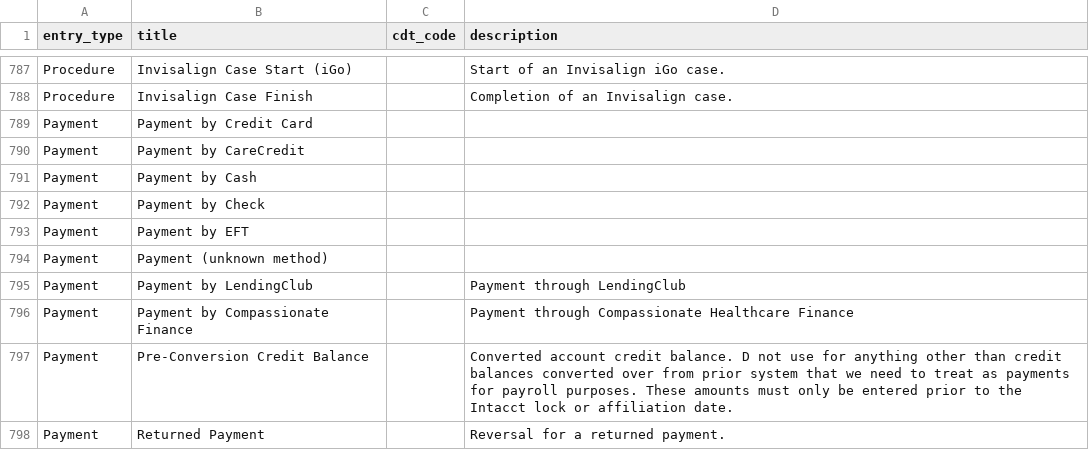
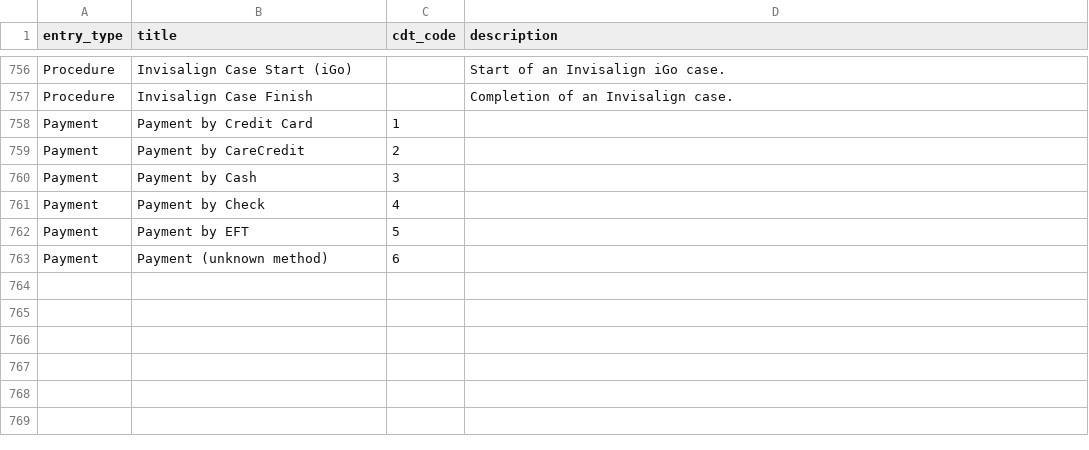
Before and after one commit to dhanson358/sample-rails-app, a CSV file: sample_data/transaction_codes.csv, drawn as a sheet; only a part is shown, gaps mark what is left out; the diff covers the shown part only.

```diff
--- a/sample_data/transaction_codes.csv
+++ b/sample_data/transaction_codes.csv
@@ -788,11 +757,7 @@
 "Procedure","Invisalign Case Finish",,"Completion of an Invisalign case."
-"Payment","Payment by Credit Card",,
-"Payment","Payment by CareCredit",,
-"Payment","Payment by Cash",,
-"Payment","Payment by Check",,
-"Payment","Payment by EFT",,
-"Payment","Payment (unknown method)",,
-"Payment","Payment by LendingClub",,"Payment through LendingClub"
-"Payment","Payment by Compassionate Finance",,"Payment through Compassionate Healthcare Finance"
-"Payment","Pre-Conversion Credit Balance",,"Converted account credit balance. D not use for anything other than credit balances converted over from prior system that we need to treat as payments for payroll purposes. These amounts must only be entered prior to the Intacct lock or affiliation date."
-"Payment","Returned Payment",,"Reversal for a returned payment."
+"Payment","Payment by Credit Card",1,
+"Payment","Payment by CareCredit",2,
+"Payment","Payment by Cash",3,
+"Payment","Payment by Check",4,
+"Payment","Payment by EFT",5,
+"Payment","Payment (unknown method)",6,
```
Also changed, not shown: 31 removed rows elsewhere in this file.
